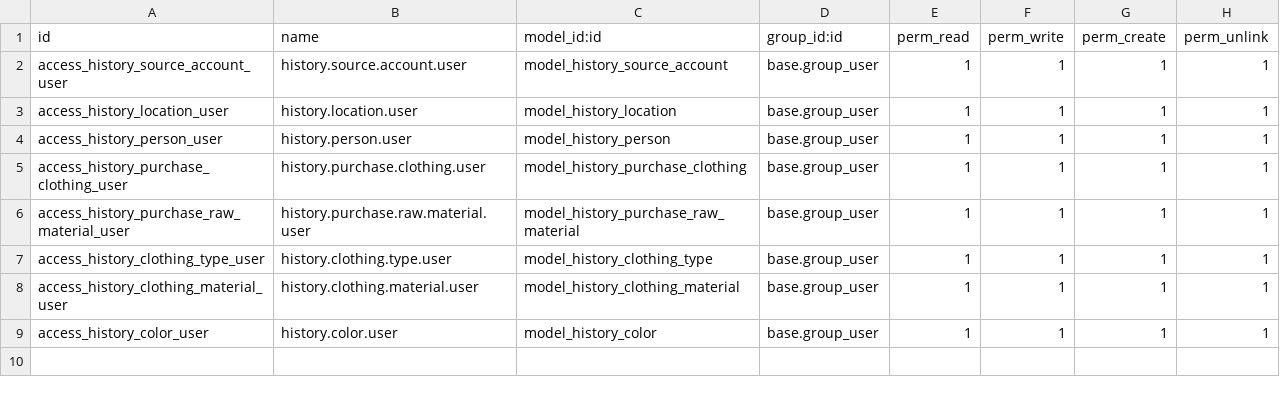
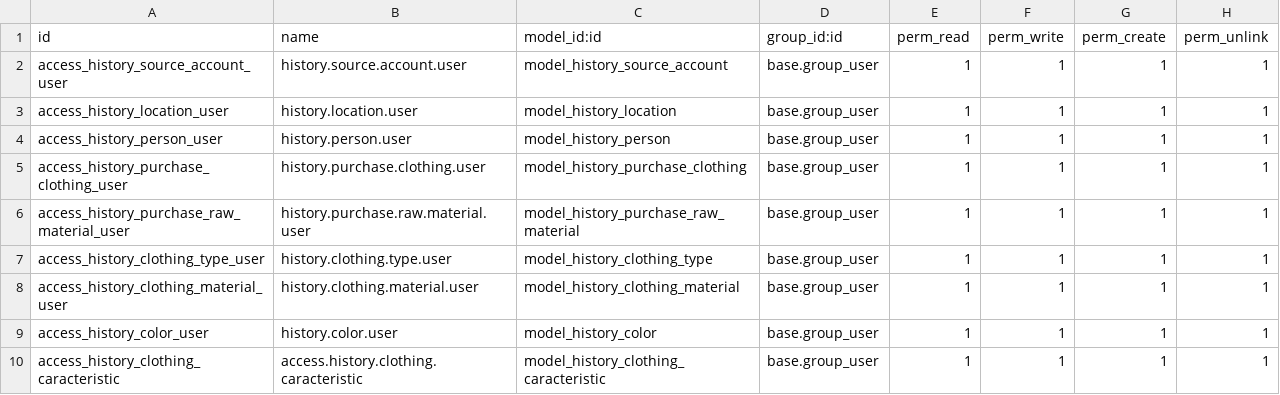
Before and after one commit to gurneyalex/lys_odoo, a CSV file: src/odoo/addons/lys_history/security/ir.model.access.csv, drawn as a sheet.

Commit message:
[IMP] fine tuning of the models

```diff
--- a/src/odoo/addons/lys_history/security/ir.model.access.csv
+++ b/src/odoo/addons/lys_history/security/ir.model.access.csv
@@ -9 +9,2 @@ access_history_clothing_material_user,history.clothing.material.user,model_histo
 access_history_color_user,history.color.user,model_history_color,base.group_user,1,1,1,1
+access_history_clothing_caracteristic,access.history.clothing.caracteristic,model_history_clothing_caracteristic,base.group_user,1,1,1,1
```
Also changed, not shown: 13 other files.
